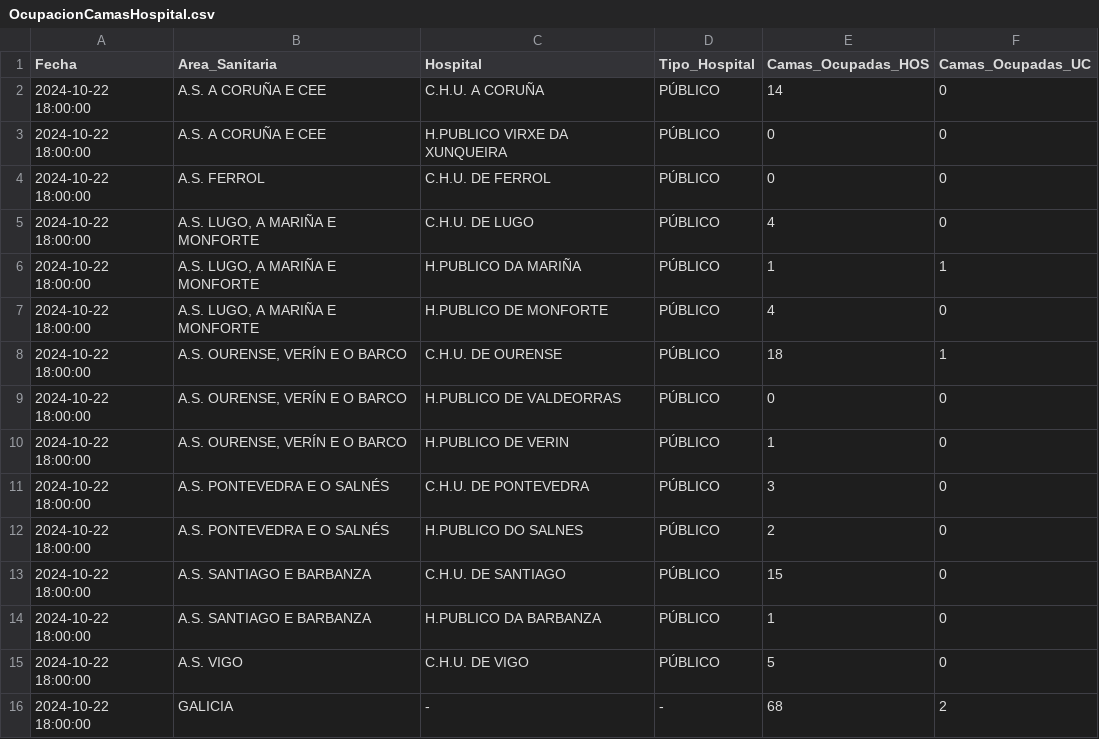
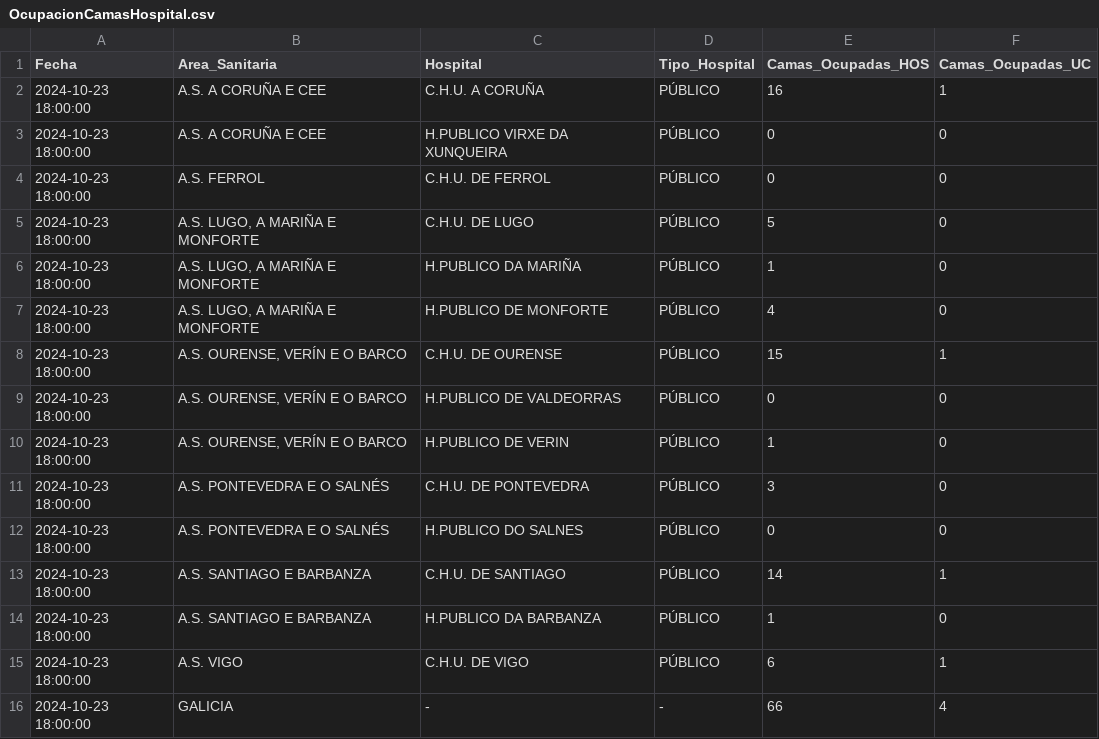
Before and after one commit to jjelosua/sergas-covid19-data, a CSV file: OcupacionCamasHospital.csv, drawn as a sheet.

```diff
--- a/OcupacionCamasHospital.csv
+++ b/OcupacionCamasHospital.csv
@@ -1,16 +1,16 @@
 Fecha,Area_Sanitaria,Hospital,Tipo_Hospital,Camas_Ocupadas_HOS,Camas_Ocupadas_UC
-2024-10-22 18:00:00,"A.S. A CORUÑA E CEE","C.H.U. A CORUÑA","PÚBLICO","14","0"
-2024-10-22 18:00:00,"A.S. A CORUÑA E CEE","H.PUBLICO VIRXE DA XUNQUEIRA","PÚBLICO","0","0"
-2024-10-22 18:00:00,"A.S. FERROL","C.H.U. DE FERROL","PÚBLICO","0","0"
-2024-10-22 18:00:00,"A.S. LUGO, A MARIÑA E MONFORTE","C.H.U. DE LUGO","PÚBLICO","4","0"
-2024-10-22 18:00:00,"A.S. LUGO, A MARIÑA E MONFORTE","H.PUBLICO DA MARIÑA","PÚBLICO","1","1"
-2024-10-22 18:00:00,"A.S. LUGO, A MARIÑA E MONFORTE","H.PUBLICO DE MONFORTE","PÚBLICO","4","0"
-2024-10-22 18:00:00,"A.S. OURENSE, VERÍN E O BARCO","C.H.U. DE OURENSE","PÚBLICO","18","1"
-2024-10-22 18:00:00,"A.S. OURENSE, VERÍN E O BARCO","H.PUBLICO DE VALDEORRAS","PÚBLICO","0","0"
-2024-10-22 18:00:00,"A.S. OURENSE, VERÍN E O BARCO","H.PUBLICO DE VERIN","PÚBLICO","1","0"
-2024-10-22 18:00:00,"A.S. PONTEVEDRA E O SALNÉS","C.H.U. DE PONTEVEDRA","PÚBLICO","3","0"
-2024-10-22 18:00:00,"A.S. PONTEVEDRA E O SALNÉS","H.PUBLICO DO SALNES","PÚBLICO","2","0"
-2024-10-22 18:00:00,"A.S. SANTIAGO E BARBANZA","C.H.U. DE SANTIAGO","PÚBLICO","15","0"
-2024-10-22 18:00:00,"A.S. SANTIAGO E BARBANZA","H.PUBLICO DA BARBANZA","PÚBLICO","1","0"
-2024-10-22 18:00:00,"A.S. VIGO","C.H.U. DE VIGO","PÚBLICO","5","0"
-2024-10-22 18:00:00,"GALICIA","-","-","68","2"
+2024-10-23 18:00:00,"A.S. A CORUÑA E CEE","C.H.U. A CORUÑA","PÚBLICO","16","1"
+2024-10-23 18:00:00,"A.S. A CORUÑA E CEE","H.PUBLICO VIRXE DA XUNQUEIRA","PÚBLICO","0","0"
+2024-10-23 18:00:00,"A.S. FERROL","C.H.U. DE FERROL","PÚBLICO","0","0"
+2024-10-23 18:00:00,"A.S. LUGO, A MARIÑA E MONFORTE","C.H.U. DE LUGO","PÚBLICO","5","0"
+2024-10-23 18:00:00,"A.S. LUGO, A MARIÑA E MONFORTE","H.PUBLICO DA MARIÑA","PÚBLICO","1","0"
+2024-10-23 18:00:00,"A.S. LUGO, A MARIÑA E MONFORTE","H.PUBLICO DE MONFORTE","PÚBLICO","4","0"
+2024-10-23 18:00:00,"A.S. OURENSE, VERÍN E O BARCO","C.H.U. DE OURENSE","PÚBLICO","15","1"
+2024-10-23 18:00:00,"A.S. OURENSE, VERÍN E O BARCO","H.PUBLICO DE VALDEORRAS","PÚBLICO","0","0"
+2024-10-23 18:00:00,"A.S. OURENSE, VERÍN E O BARCO","H.PUBLICO DE VERIN","PÚBLICO","1","0"
+2024-10-23 18:00:00,"A.S. PONTEVEDRA E O SALNÉS","C.H.U. DE PONTEVEDRA","PÚBLICO","3","0"
+2024-10-23 18:00:00,"A.S. PONTEVEDRA E O SALNÉS","H.PUBLICO DO SALNES","PÚBLICO","0","0"
+2024-10-23 18:00:00,"A.S. SANTIAGO E BARBANZA","C.H.U. DE SANTIAGO","PÚBLICO","14","1"
+2024-10-23 18:00:00,"A.S. SANTIAGO E BARBANZA","H.PUBLICO DA BARBANZA","PÚBLICO","1","0"
+2024-10-23 18:00:00,"A.S. VIGO","C.H.U. DE VIGO","PÚBLICO","6","1"
+2024-10-23 18:00:00,"GALICIA","-","-","66","4"
```
Also changed, not shown: ActivosCuradosFallecidos.csv, PorcentajeInfeccionesPorFecha.csv, 1 other file.
